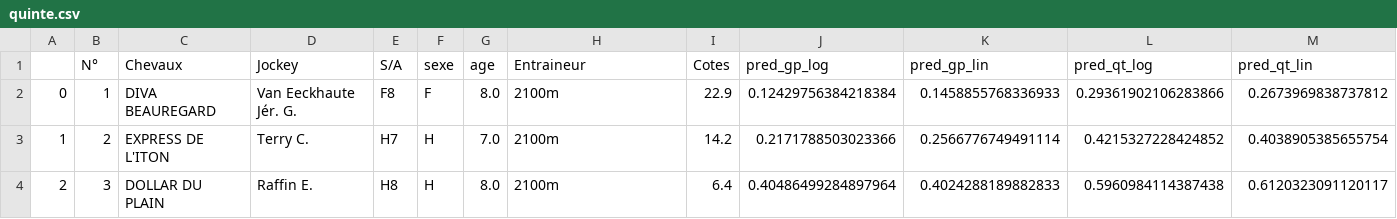
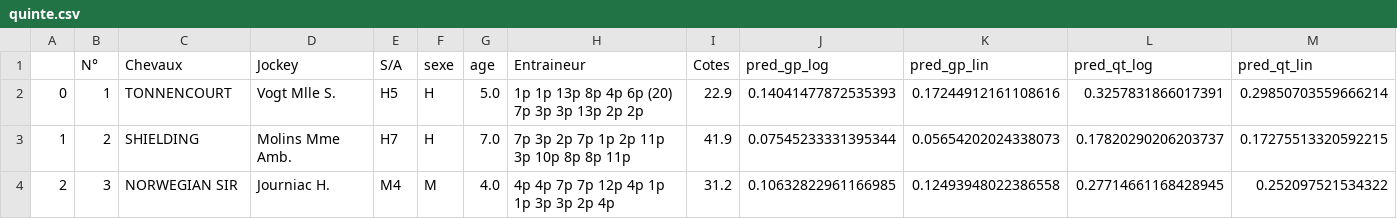
Before and after one commit to BastienChicot/NBApp_streamlit, a CSV file: data/quinte.csv, drawn as a sheet; only a part is shown; the diff covers the shown part only.

```diff
--- a/data/quinte.csv
+++ b/data/quinte.csv
@@ -1,4 +1,4 @@
 ;N°; Chevaux;Jockey;S/A;sexe;age;Entraineur;Cotes;pred_gp_log;pred_gp_lin;pred_qt_log;pred_qt_lin
-0;1;DIVA BEAUREGARD;Van Eeckhaute Jér. G.;F8;F;8.0;2100m;22.9;0.12429756384218384;0.1458855768336933;0.29361902106283866;0.2673969838737812
-1;2;EXPRESS DE L'ITON;Terry C.;H7;H;7.0;2100m;14.2;0.2171788503023366;0.2566776749491114;0.4215327228424852;0.4038905385655754
-2;3;DOLLAR DU PLAIN;Raffin E.;H8;H;8.0;2100m;6.4;0.40486499284897964;0.4024288189882833;0.5960984114387438;0.6120323091120117
+0;1;TONNENCOURT;Vogt Mlle S.;H5;H;5.0;1p 1p 13p 8p 4p 6p (20) 7p 3p 3p 13p 2p 2p;22.9;0.14041477872535393;0.17244912161108616;0.3257831866017391;0.29850703559666214
+1;2;SHIELDING;Molins Mme Amb.;H7;H;7.0;7p 3p 2p 7p 1p 2p 11p 3p 10p 8p 8p 11p;41.9;0.07545233331395344;0.05654202024338073;0.17820290206203737;0.17275513320592215
+2;3;NORWEGIAN SIR;Journiac H.;M4;M;4.0;4p 4p 7p 7p 12p 4p 1p 1p 3p 3p 2p 4p;31.2;0.10632822961166985;0.12493948022386558;0.27714661168428945;0.252097521534322
```
Also changed, not shown: 1 added row and 126 edited cells elsewhere in this file, Config/coachs.csv, data/Base_simu.csv, 18 other files.
